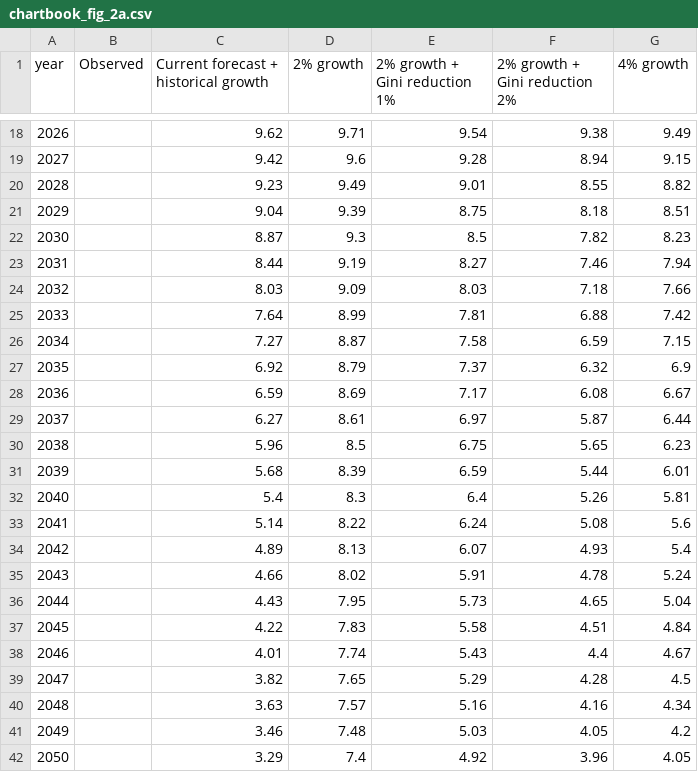
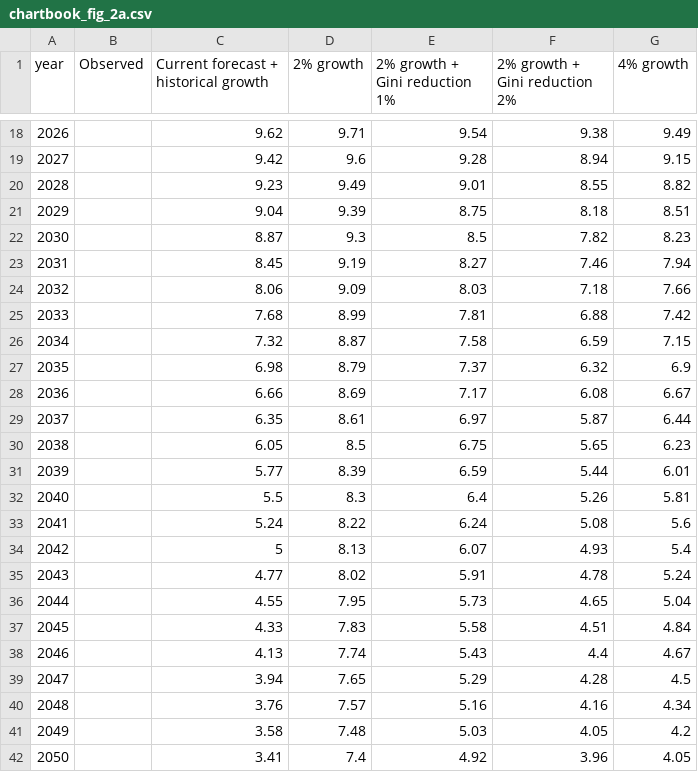
Before and after one commit to GPID-WB/pip-chartbook, a CSV file: csv/chartbook_fig_2a.csv, drawn as a sheet; only a part is shown, gaps mark what is left out; the diff covers the shown part only.

```diff
--- a/csv/chartbook_fig_2a.csv
+++ b/csv/chartbook_fig_2a.csv
@@ -22,21 +22,21 @@ year,Observed,Current forecast + historical growth,2% growth,2% growth + Gini re
 2030,,8.87,9.3,8.5,7.82,8.23
-2031,,8.44,9.19,8.27,7.46,7.94
-2032,,8.03,9.09,8.03,7.18,7.66
-2033,,7.64,8.99,7.81,6.88,7.42
-2034,,7.27,8.87,7.58,6.59,7.15
-2035,,6.92,8.79,7.37,6.32,6.9
-2036,,6.59,8.69,7.17,6.08,6.67
-2037,,6.27,8.61,6.97,5.87,6.44
-2038,,5.96,8.5,6.75,5.65,6.23
-2039,,5.68,8.39,6.59,5.44,6.01
-2040,,5.4,8.3,6.4,5.26,5.81
-2041,,5.14,8.22,6.24,5.08,5.6
-2042,,4.89,8.13,6.07,4.93,5.4
-2043,,4.66,8.02,5.91,4.78,5.24
-2044,,4.43,7.95,5.73,4.65,5.04
-2045,,4.22,7.83,5.58,4.51,4.84
-2046,,4.01,7.74,5.43,4.4,4.67
-2047,,3.82,7.65,5.29,4.28,4.5
-2048,,3.63,7.57,5.16,4.16,4.34
-2049,,3.46,7.48,5.03,4.05,4.2
-2050,,3.29,7.4,4.92,3.96,4.05
+2031,,8.45,9.19,8.27,7.46,7.94
+2032,,8.06,9.09,8.03,7.18,7.66
+2033,,7.68,8.99,7.81,6.88,7.42
+2034,,7.32,8.87,7.58,6.59,7.15
+2035,,6.98,8.79,7.37,6.32,6.9
+2036,,6.66,8.69,7.17,6.08,6.67
+2037,,6.35,8.61,6.97,5.87,6.44
+2038,,6.05,8.5,6.75,5.65,6.23
+2039,,5.77,8.39,6.59,5.44,6.01
+2040,,5.5,8.3,6.4,5.26,5.81
+2041,,5.24,8.22,6.24,5.08,5.6
+2042,,5,8.13,6.07,4.93,5.4
+2043,,4.77,8.02,5.91,4.78,5.24
+2044,,4.55,7.95,5.73,4.65,5.04
+2045,,4.33,7.83,5.58,4.51,4.84
+2046,,4.13,7.74,5.43,4.4,4.67
+2047,,3.94,7.65,5.29,4.28,4.5
+2048,,3.76,7.57,5.16,4.16,4.34
+2049,,3.58,7.48,5.03,4.05,4.2
+2050,,3.41,7.4,4.92,3.96,4.05
```
Also changed, not shown: 21 edited cells elsewhere in this file, 9 other files.
